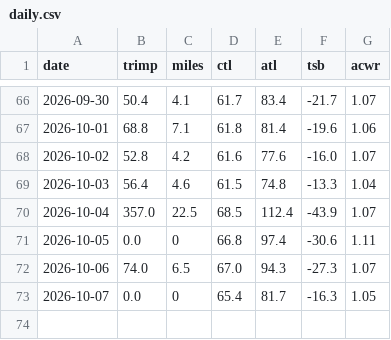
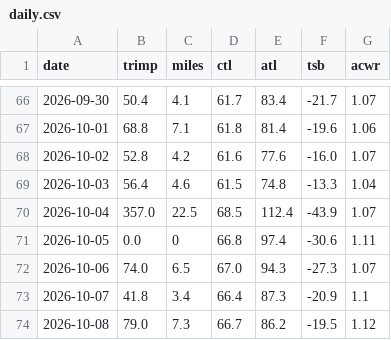
Before and after one commit to tbelliv/marathon-training, a CSV file: fitness/data/daily.csv, drawn as a sheet; only a part is shown, gaps mark what is left out.

```diff
--- a/fitness/data/daily.csv
+++ b/fitness/data/daily.csv
@@ -72,2 +72,3 @@ date,trimp,miles,ctl,atl,tsb,acwr
 2026-10-06,74.0,6.5,67.0,94.3,-27.3,1.07
-2026-10-07,0.0,0,65.4,81.7,-16.3,1.05
+2026-10-07,41.8,3.4,66.4,87.3,-20.9,1.1
+2026-10-08,79.0,7.3,66.7,86.2,-19.5,1.12
```
Also changed, not shown: fitness/data/activities.csv, fitness/data/coros_assessment.csv, 5 other files.
